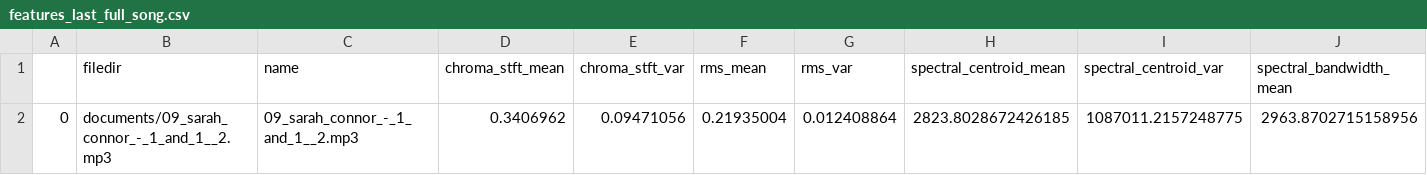
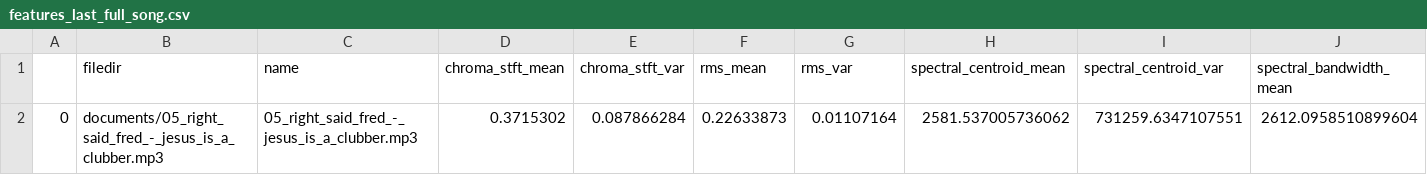
Before and after one commit to amine0el/Data-Science-II, a CSV file: Web Application/mgcapp/features_last_full_song.csv, drawn as a sheet; only a part is shown; removed rows and columns are numbered as before the commit, all else as after; rows hold the shown columns only; the diff names each change by its address in the sheet, - before the commit and + after, or states it on an @@ line.

```diff
--- a/Web Application/mgcapp/features_last_full_song.csv
+++ b/Web Application/mgcapp/features_last_full_song.csv
-row 2: 0 | documents/09_sarah_connor_-_1_and_1__2.mp3 | 09_sarah_connor_-_1_and_1__2.mp3 | 0.3406962 | 0.09471056 | 0.21935004 | 0.012408864 | 2823.8028672426185 | 1087011.2157248775 | 2963.8702715158956
+row 2: 0 | documents/05_right_said_fred_-_jesus_is_a_clubber.mp3 | 05_right_said_fred_-_jesus_is_a_clubber.mp3 | 0.3715302 | 0.087866284 | 0.22633873 | 0.01107164 | 2581.537005736062 | 731259.6347107551 | 2612.0958510899604
```
Also changed, not shown: Web Application/features_last_song.csv, 6 other files.
